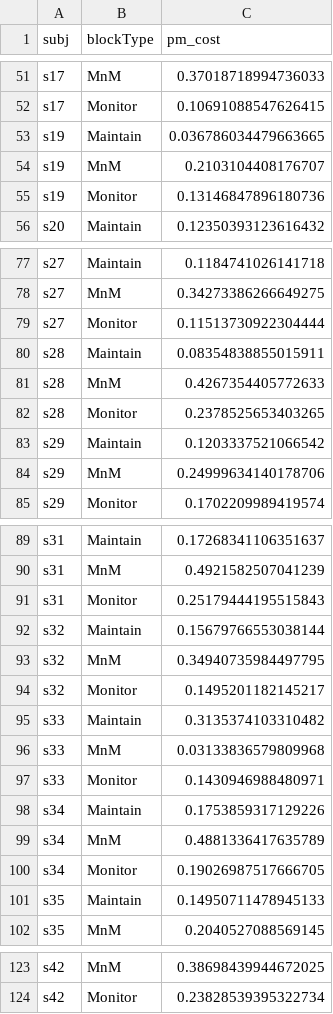
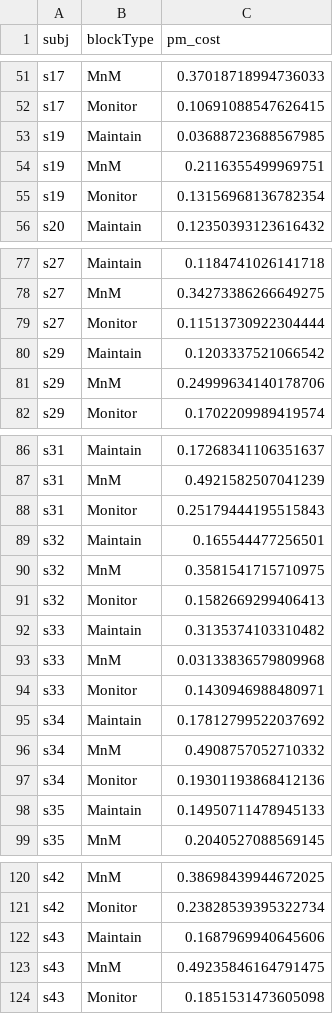
Before and after one commit to LewisPeacockLab/monitain, a CSV file: analysis/output/csvs/PM_COST.csv, drawn as a sheet; only a part is shown, gaps mark what is left out; the diff covers the shown part only.

```diff
--- a/analysis/output/csvs/PM_COST.csv
+++ b/analysis/output/csvs/PM_COST.csv
@@ -52,5 +52,5 @@ s17,MnM,0.37018718994736033
 s17,Monitor,0.10691088547626415
-s19,Maintain,0.036786034479663665
-s19,MnM,0.2103104408176707
-s19,Monitor,0.13146847896180736
+s19,Maintain,0.03688723688567985
+s19,MnM,0.2116355499969751
+s19,Monitor,0.13156968136782354
 s20,Maintain,0.12350393123616432
@@ -79,5 +79,2 @@ s27,MnM,0.34273386266649275
 s27,Monitor,0.11513730922304444
-s28,Maintain,0.08354838855015911
-s28,MnM,0.4267354405772633
-s28,Monitor,0.2378525653403265
 s29,Maintain,0.1203337521066542
@@ -91,5 +88,5 @@ s31,MnM,0.4921582507041239
 s31,Monitor,0.25179444195515843
-s32,Maintain,0.15679766553038144
-s32,MnM,0.34940735984497795
-s32,Monitor,0.1495201182145217
+s32,Maintain,0.165544477256501
+s32,MnM,0.3581541715710975
+s32,Monitor,0.1582669299406413
 s33,Maintain,0.3135374103310482
@@ -97,5 +94,5 @@ s33,MnM,0.03133836579809968
 s33,Monitor,0.1430946988480971
-s34,Maintain,0.1753859317129226
-s34,MnM,0.4881336417635789
-s34,Monitor,0.19026987517666705
+s34,Maintain,0.17812799522037692
+s34,MnM,0.4908757052710332
+s34,Monitor,0.19301193868412136
 s35,Maintain,0.14950711478945133
@@ -124 +121,4 @@ s42,MnM,0.38698439944672025
 s42,Monitor,0.23828539395322734
+s43,Maintain,0.1687969940645606
+s43,MnM,0.49235846164791475
+s43,Monitor,0.1851531473605098
```
Also changed, not shown: 5 edited cells elsewhere in this file, analysis/output/csvs/ALL.csv, analysis/output/csvs/ALL_BYTRIAL.csv, 18 other files.
